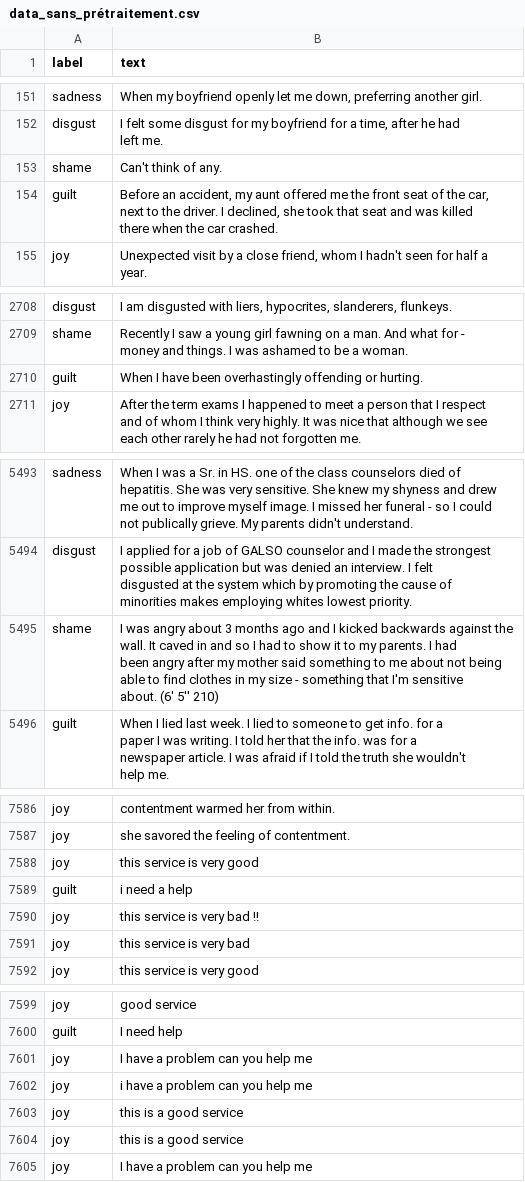
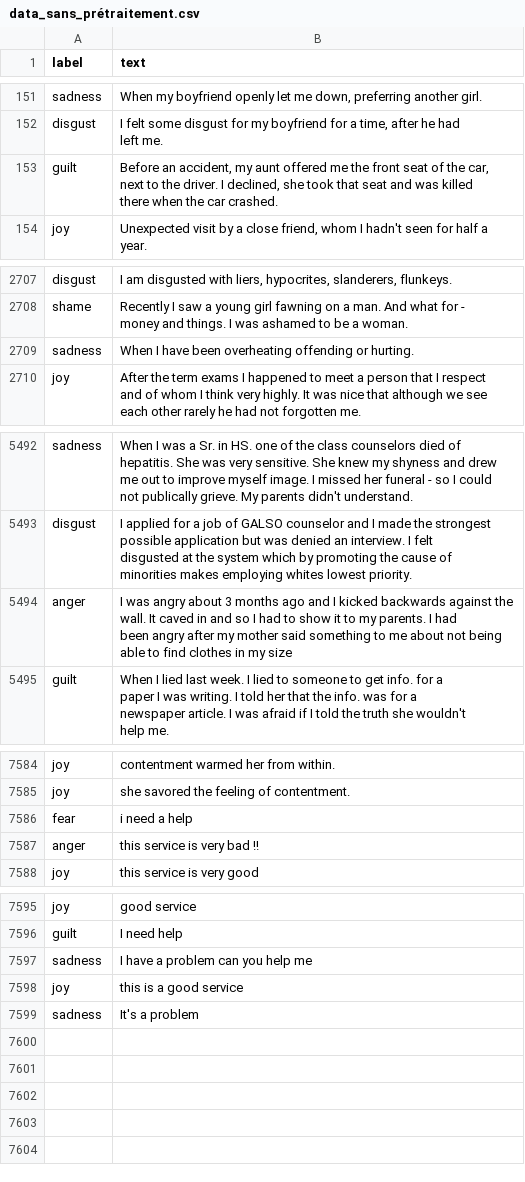
Before and after one commit to chatbotamel/EmotionModelTraining, a CSV file: DATA/data_sans_prétraitement.csv, drawn as a sheet; only a part is shown, gaps mark what is left out; the diff covers the shown part only.

```diff
--- a/DATA/data_sans_prétraitement.csv
+++ b/DATA/data_sans_prétraitement.csv
@@ -293,3 +292,2 @@ disgust;"I felt some disgust for my boyfriend for a time, after he had
 left me."
-shame;Can't think of any.
 guilt;"Before an accident, my aunt offered me the front seat of the car,
@@ -6094,3 +6092,3 @@ shame;"Recently I saw a young girl fawning on a man. And what for -
 money and things. I was ashamed to be a woman."
-guilt;When I have been overhastingly offending or hurting.
+sadness;When I have been overheating offending or hurting.
 joy;"After the term exams I happened to meet a person that I respect
@@ -12228,7 +12226,6 @@ disgusted at the system which by promoting the cause of
 minorities makes employing whites lowest priority."
-shame;"I was angry about 3 months ago and I kicked backwards against the
-wall. It caved in and so I had to show it to my parents. I had
-been angry after my mother said something to me about not being
-able to find clothes in my size - something that I'm sensitive
-about. (6' 5'' 210)"
+anger;"I was angry about 3 months ago and I kicked backwards against the
+wall. It caved in and so I had to show it to my parents. I had
+been angry after my mother said something to me about not being
+able to find clothes in my size "
 guilt;"When I lied last week. I lied to someone to get info. for a
@@ -17099,6 +17087,4 @@ joy;contentment warmed her from within.
 joy;she savored the feeling of contentment.
-joy;this service is very good
-guilt;i need a help
-joy;this service is very bad !!
-joy;this service is very bad
+fear;i need a help
+anger;this service is very bad !!
 joy;this service is very good
@@ -17112,6 +17098,4 @@ joy;good service
 guilt;I need help
-joy;I have a problem can you help me
-joy;i have a problem can you help me
+sadness;I have a problem can you help me
 joy;this is a good service
-joy;this is a good service
-joy;I have a problem can you help me
+sadness;It's a problem
```
Also changed, not shown: 1 removed row and 27 edited cells elsewhere in this file, 2 other files.
